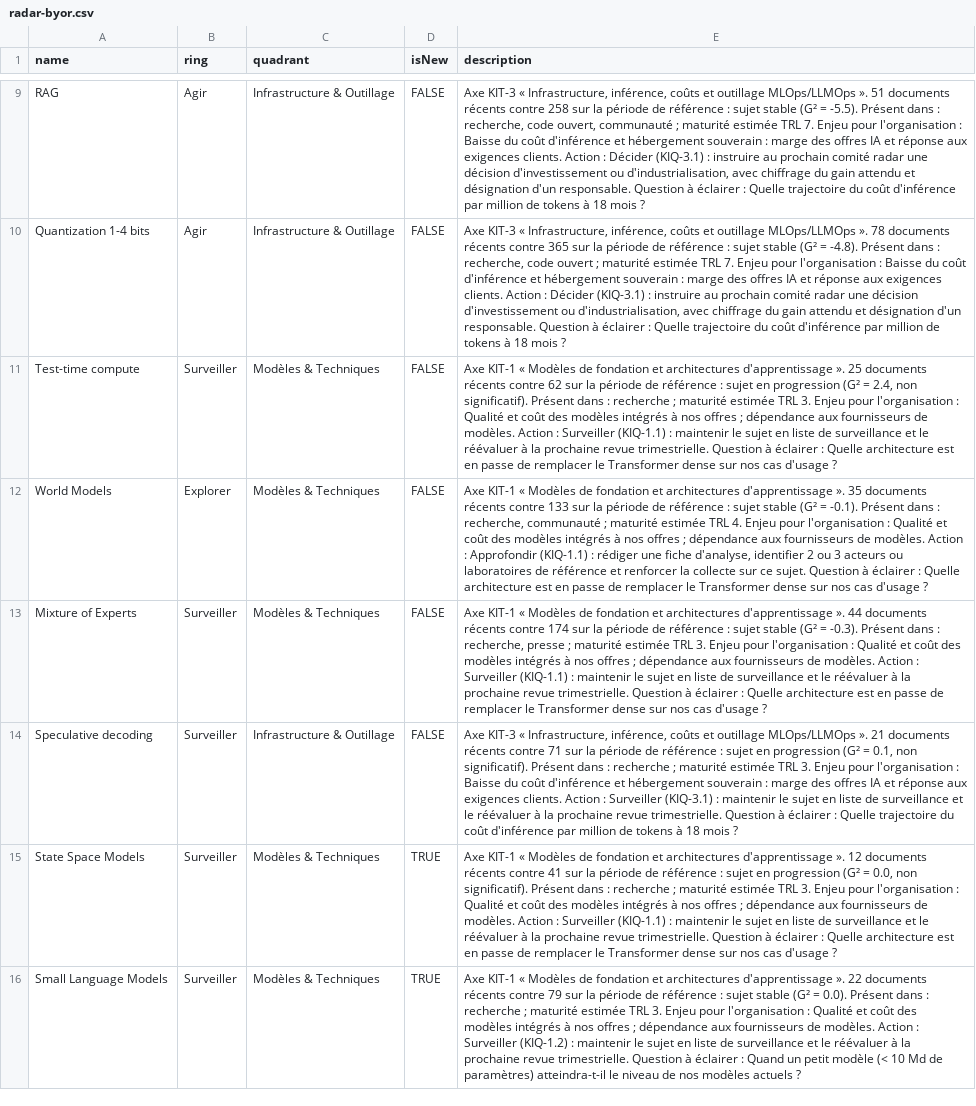
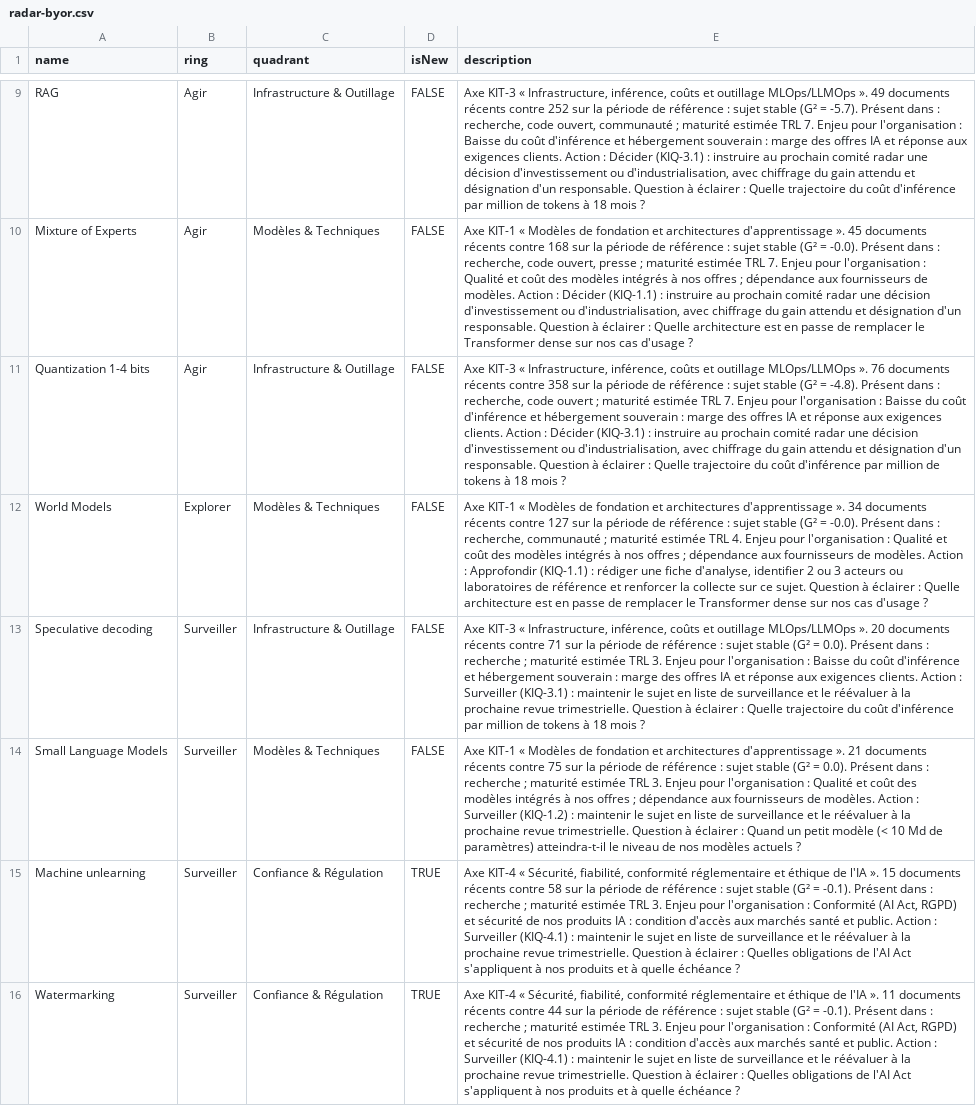
Before and after one commit to nderhore/radar-veille-ia, a CSV file: output/radar-byor.csv, drawn as a sheet; only a part is shown, gaps mark what is left out; removed rows and columns are numbered as before the commit, all else as after; the diff covers the shown part only; the diff names each change by its address in the sheet, - before the commit and + after, or states it on an @@ line.

```diff
--- a/output/radar-byor.csv
+++ b/output/radar-byor.csv
-E9 (description): …MLOps/LLMOps ». 51 documents récents contre 258 sur la période de référence : sujet stable (G² = -5.5). Présent dans…
+E9 (description): …MLOps/LLMOps ». 49 documents récents contre 252 sur la période de référence : sujet stable (G² = -5.7). Présent dans…
+row 10: Mixture of Experts | Agir | Modèles & Techniques | FALSE | Axe KIT-1 « Modèles de fondation et architectures d'apprentissage ». 45 documents récents contre 168 sur la période de référence : sujet stable (G² = -0.0). Présent dans : recherche, code ouvert, presse ; maturité estimée TRL 7. Enjeu pour l'organisation : Qualité et coût des modèles intégrés à nos offres ; dépendance aux fournisseurs de modèles. Action : Décider (KIQ-1.1) : instruire au prochain comité radar une décision d'investissement ou d'industrialisation, avec chiffrage du gain attendu et désignation d'un responsable. Question à éclairer : Quelle architecture est en passe de remplacer le Transformer dense sur nos cas d'usage ?
-E11 (description): …MLOps/LLMOps ». 78 documents récents contre 365 sur la…
+E11 (description): …MLOps/LLMOps ». 76 documents récents contre 358 sur la…
-row 11: Test-time compute | Surveiller | Modèles & Techniques | FALSE | Axe KIT-1 « Modèles de fondation et architectures d'apprentissage ». 25 documents récents contre 62 sur la période de référence : sujet en progression (G² = 2.4, non significatif). Présent dans : recherche ; maturité estimée TRL 3. Enjeu pour l'organisation : Qualité et coût des modèles intégrés à nos offres ; dépendance aux fournisseurs de modèles. Action : Surveiller (KIQ-1.1) : maintenir le sujet en liste de surveillance et le réévaluer à la prochaine revue trimestrielle. Question à éclairer : Quelle architecture est en passe de remplacer le Transformer dense sur nos cas d'usage ?
-E12 (description): …d'apprentissage ». 35 documents récents contre 133 sur la période de référence : sujet stable (G² = -0.1). Présent dans…
+E12 (description): …d'apprentissage ». 34 documents récents contre 127 sur la période de référence : sujet stable (G² = -0.0). Présent dans…
-row 13: Mixture of Experts | Surveiller | Modèles & Techniques | FALSE | Axe KIT-1 « Modèles de fondation et architectures d'apprentissage ». 44 documents récents contre 174 sur la période de référence : sujet stable (G² = -0.3). Présent dans : recherche, presse ; maturité estimée TRL 3. Enjeu pour l'organisation : Qualité et coût des modèles intégrés à nos offres ; dépendance aux fournisseurs de modèles. Action : Surveiller (KIQ-1.1) : maintenir le sujet en liste de surveillance et le réévaluer à la prochaine revue trimestrielle. Question à éclairer : Quelle architecture est en passe de remplacer le Transformer dense sur nos cas d'usage ?
-E13 (description): …MLOps/LLMOps ». 21 documents récents contre 71 sur la période de référence : sujet en progression (G² = 0.1, non significatif). Présent dans…
+E13 (description): …MLOps/LLMOps ». 20 documents récents contre 71 sur la période de référence : sujet stable (G² = 0.0). Présent dans…
-row 15: State Space Models | Surveiller | Modèles & Techniques | TRUE | Axe KIT-1 « Modèles de fondation et architectures d'apprentissage ». 12 documents récents contre 41 sur la période de référence : sujet en progression (G² = 0.0, non significatif). Présent dans : recherche ; maturité estimée TRL 3. Enjeu pour l'organisation : Qualité et coût des modèles intégrés à nos offres ; dépendance aux fournisseurs de modèles. Action : Surveiller (KIQ-1.1) : maintenir le sujet en liste de surveillance et le réévaluer à la prochaine revue trimestrielle. Question à éclairer : Quelle architecture est en passe de remplacer le Transformer dense sur nos cas d'usage ?
-D14 (isNew): TRUE
+D14 (isNew): FALSE
-E14 (description): …d'apprentissage ». 22 documents récents contre 79 sur la…
+E14 (description): …d'apprentissage ». 21 documents récents contre 75 sur la…
+row 15: Machine unlearning | Surveiller | Confiance & Régulation | TRUE | Axe KIT-4 « Sécurité, fiabilité, conformité réglementaire et éthique de l'IA ». 15 documents récents contre 58 sur la période de référence : sujet stable (G² = -0.1). Présent dans : recherche ; maturité estimée TRL 3. Enjeu pour l'organisation : Conformité (AI Act, RGPD) et sécurité de nos produits IA : condition d'accès aux marchés santé et public. Action : Surveiller (KIQ-4.1) : maintenir le sujet en liste de surveillance et le réévaluer à la prochaine revue trimestrielle. Question à éclairer : Quelles obligations de l'AI Act s'appliquent à nos produits et à quelle échéance ?
+row 16: Watermarking | Surveiller | Confiance & Régulation | TRUE | Axe KIT-4 « Sécurité, fiabilité, conformité réglementaire et éthique de l'IA ». 11 documents récents contre 44 sur la période de référence : sujet stable (G² = -0.1). Présent dans : recherche ; maturité estimée TRL 3. Enjeu pour l'organisation : Conformité (AI Act, RGPD) et sécurité de nos produits IA : condition d'accès aux marchés santé et public. Action : Surveiller (KIQ-4.1) : maintenir le sujet en liste de surveillance et le réévaluer à la prochaine revue trimestrielle. Question à éclairer : Quelles obligations de l'AI Act s'appliquent à nos produits et à quelle échéance ?
```
Also changed, not shown: 3 added rows, 3 removed rows and 6 edited cells elsewhere in this file, 6 other files.
